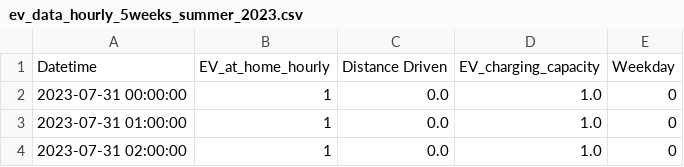
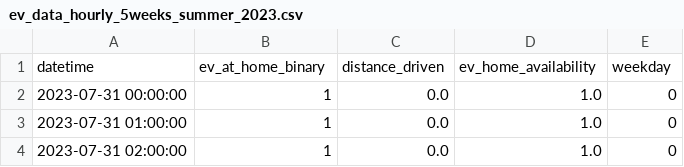
Before and after one commit to sewaelty/optimization_project, a CSV file: data/ev_data_hourly_5weeks_summer_2023.csv, drawn as a sheet; only a part is shown.

```diff
--- a/data/ev_data_hourly_5weeks_summer_2023.csv
+++ b/data/ev_data_hourly_5weeks_summer_2023.csv
@@ -1,2 +1,2 @@
-Datetime,EV_at_home_hourly,Distance Driven,EV_charging_capacity,Weekday
+datetime,ev_at_home_binary,distance_driven,ev_home_availability,weekday
 2023-07-31 00:00:00,1,0.0,1.0,0
```
Also changed, not shown: data/ev_data_hourly_5weeks_winter_2023.csv, 3 other files.
